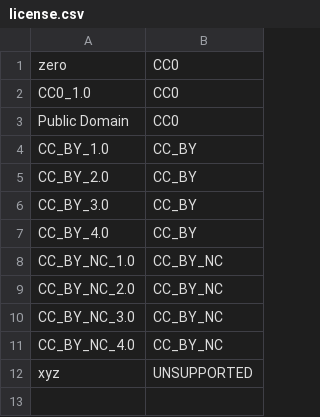
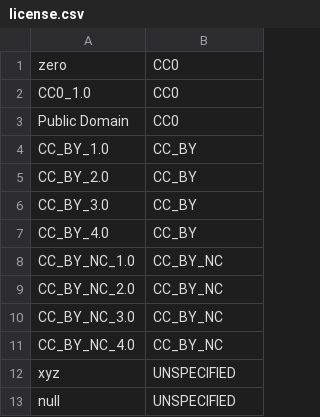
Before and after one commit to CatalogueOfLife/backend, a CSV file: colplus-parser/src/main/resources/parser/dicts/license.csv, drawn as a sheet.

Commit message:
Update to use datasets from AC 2019 without regional ones. Classification and sectors updated to AC 2019 export too.

```diff
--- a/colplus-parser/src/main/resources/parser/dicts/license.csv
+++ b/colplus-parser/src/main/resources/parser/dicts/license.csv
@@ -11,2 +11,3 @@ CC_BY_NC_3.0,CC_BY_NC
 CC_BY_NC_4.0,CC_BY_NC
-xyz,UNSUPPORTED
+xyz,UNSPECIFIED
+null,UNSPECIFIED
```
Also changed, not shown: 3 other files.
